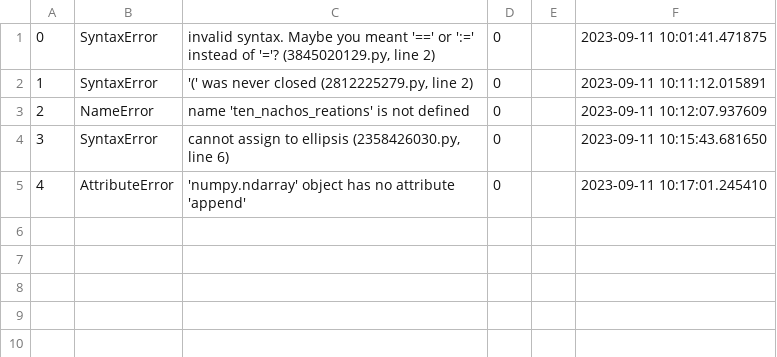
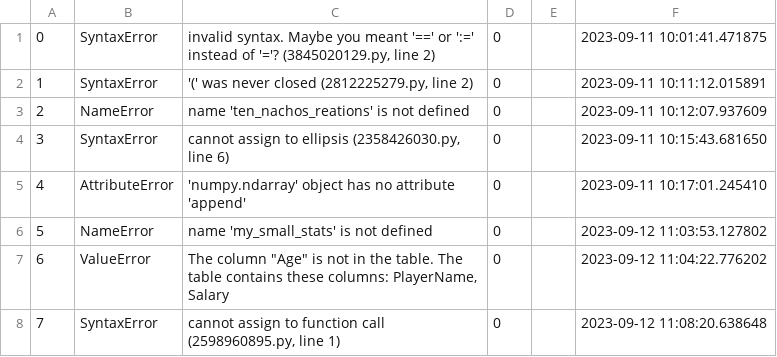
Before and after one commit to 2975459755/data8_sp22, a CSV file: labs/lab05/errorLog.csv, drawn as a sheet; the diff names each change by its address in the sheet, - before the commit and + after, or states it on an @@ line.

```diff
--- a/labs/lab05/errorLog.csv
+++ b/labs/lab05/errorLog.csv
+row 6: 5 | NameError | name 'my_small_stats' is not defined | 0 |  | 2023-09-12 11:03:53.127802
+row 7: 6 | ValueError | The column "Age" is not in the table. The table contains these columns: PlayerName, Salary | 0 |  | 2023-09-12 11:04:22.776202
+row 8: 7 | SyntaxError | cannot assign to function call (2598960895.py, line 1) | 0 |  | 2023-09-12 11:08:20.638648
```
Also changed, not shown: 3 other files.
